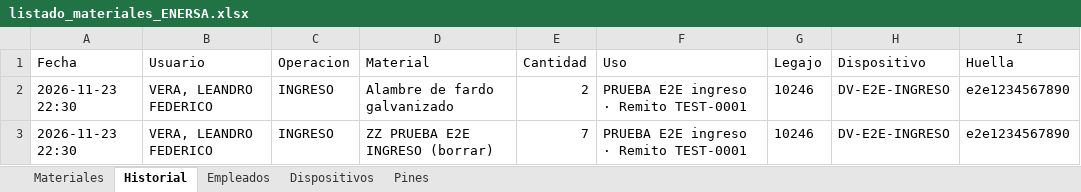
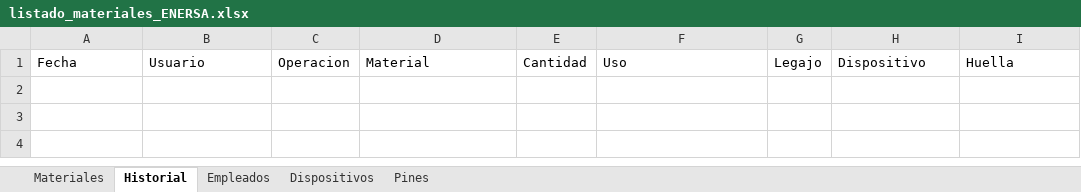
Before and after one commit to LEAVERA77/MaterialesNoMatriculadosGeneral, an Excel workbook: listado_materiales_ENERSA.xlsx, sheet Historial, drawn as a sheet; values as stored, in another font and other column widths than the file's, no borders; the diff names each change by its address in the sheet, - before the commit and + after, or states it on an @@ line.

Commit message:
chore(datos): quita los datos de prueba del e2e de ingreso
Restaura la planilla a su estado previo a la prueba:
- elimina el material de prueba ZZ PRUEBA E2E INGRESO;
- devuelve Alambre de fardo galvanizado a 10 (la prueba había sumado 2);
- limpia las 2 filas INGRESO de la prueba en Historial;
- elimina el dispositivo DV-E2E-INGRESO de la hoja Dispositivos.

```diff
--- a/listado_materiales_ENERSA.xlsx (sheet Historial)
+++ b/listado_materiales_ENERSA.xlsx (sheet Historial)
-row 2: 2026-11-23 22:30 | VERA, LEANDRO FEDERICO | INGRESO | Alambre de fardo galvanizado | 2 | PRUEBA E2E ingreso · Remito TEST-0001 | 10246 | DV-E2E-INGRESO | e2e1234567890
-row 3: 2026-11-23 22:30 | VERA, LEANDRO FEDERICO | INGRESO | ZZ PRUEBA E2E INGRESO (borrar) | 7 | PRUEBA E2E ingreso · Remito TEST-0001 | 10246 | DV-E2E-INGRESO | e2e1234567890
```
Also changed, not shown: sheet Dispositivos, sheet Materiales.
